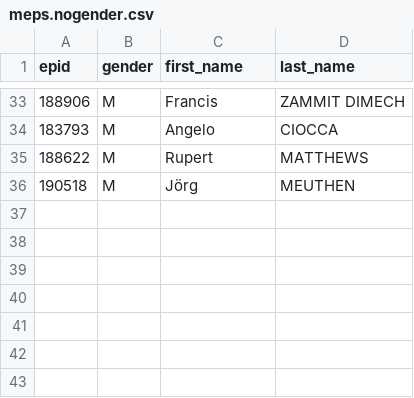
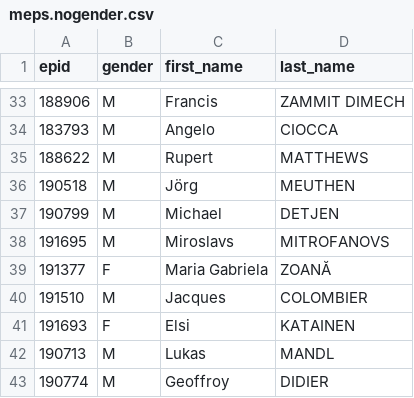
Before and after one commit to TechToThePeople/mep, a CSV file: data/meps.nogender.csv, drawn as a sheet; only a part is shown, gaps mark what is left out; the diff names each change by its address in the sheet, - before the commit and + after, or states it on an @@ line.

```diff
--- a/data/meps.nogender.csv
+++ b/data/meps.nogender.csv
+row 37: 190799 | M | Michael | DETJEN
+row 38: 191695 | M | Miroslavs | MITROFANOVS
+row 39: 191377 | F | Maria Gabriela | ZOANĂ
+row 40: 191510 | M | Jacques | COLOMBIER
+row 41: 191693 | F | Elsi | KATAINEN
+row 42: 190713 | M | Lukas | MANDL
+row 43: 190774 | M | Geoffroy | DIDIER
```
Also changed, not shown: data/meps.csv, 10 other files.
